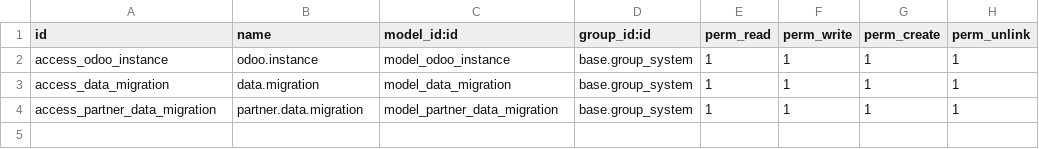
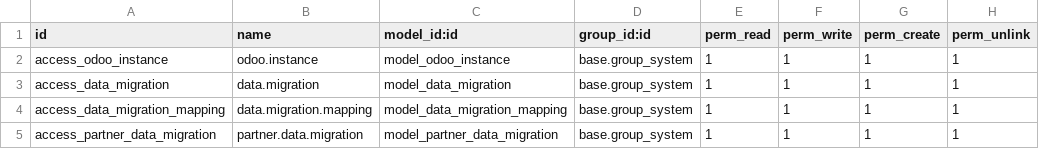
Before and after one commit to qrtl/sst-custom, a CSV file: data_migration/security/ir.model.access.csv, drawn as a sheet.

```diff
--- a/data_migration/security/ir.model.access.csv
+++ b/data_migration/security/ir.model.access.csv
@@ -3,2 +3,3 @@ access_odoo_instance,odoo.instance,model_odoo_instance,base.group_system,1,1,1,1
 access_data_migration,data.migration,model_data_migration,base.group_system,1,1,1,1
+access_data_migration_mapping,data.migration.mapping,model_data_migration_mapping,base.group_system,1,1,1,1
 access_partner_data_migration,partner.data.migration,model_partner_data_migration,base.group_system,1,1,1,1
```
Also changed, not shown: 3 other files.
